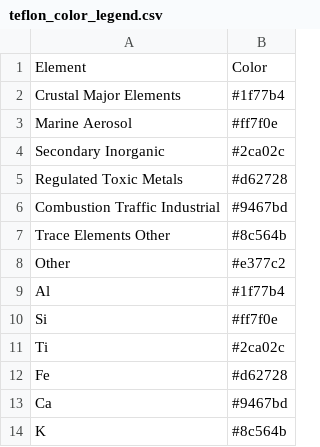
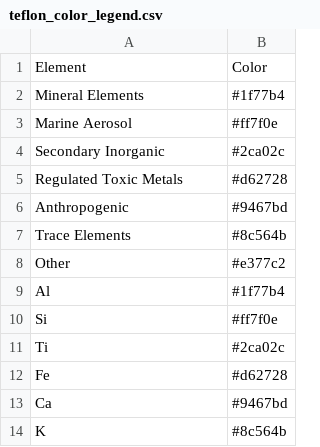
Before and after one commit to bail-trinity/chart_uploader, a CSV file: 250511.0035/teflon_color_legend.csv, drawn as a sheet; only a part is shown.

Commit message:
Update chart (250511.0035/teflon_color_legend.csv)

```diff
--- a/250511.0035/teflon_color_legend.csv
+++ b/250511.0035/teflon_color_legend.csv
@@ -1,3 +1,3 @@
 Element,Color
-Crustal Major Elements,#1f77b4
+Mineral Elements,#1f77b4
 Marine Aerosol,#ff7f0e
@@ -5,4 +5,4 @@ Secondary Inorganic,#2ca02c
 Regulated Toxic Metals,#d62728
-Combustion Traffic Industrial,#9467bd
-Trace Elements Other,#8c564b
+Anthropogenic,#9467bd
+Trace Elements,#8c564b
 Other,#e377c2
```
